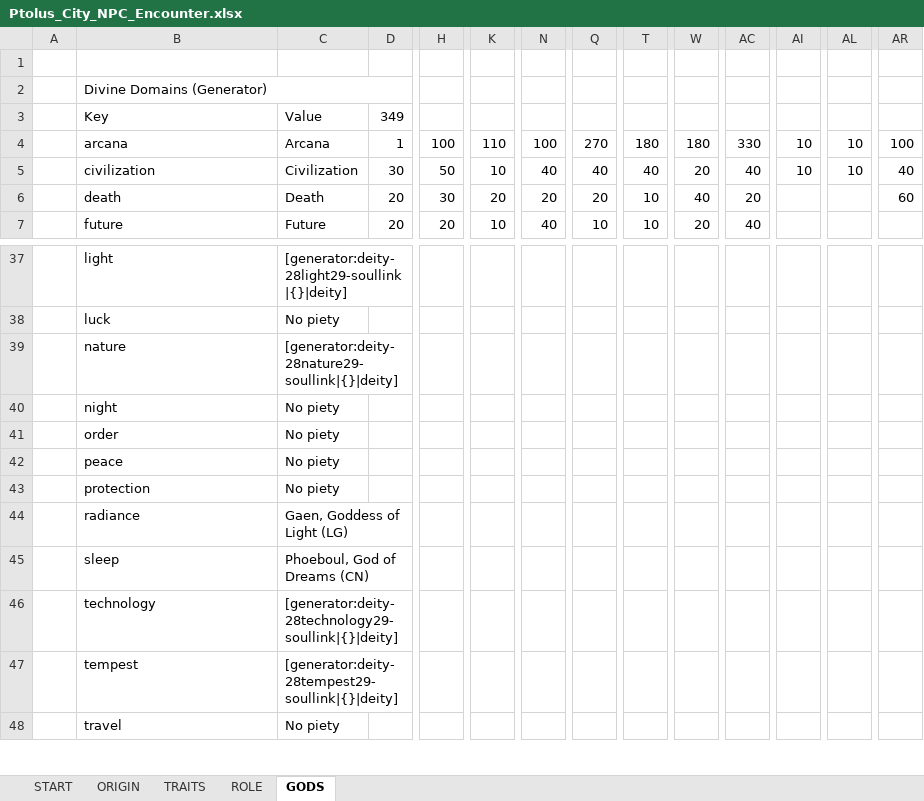
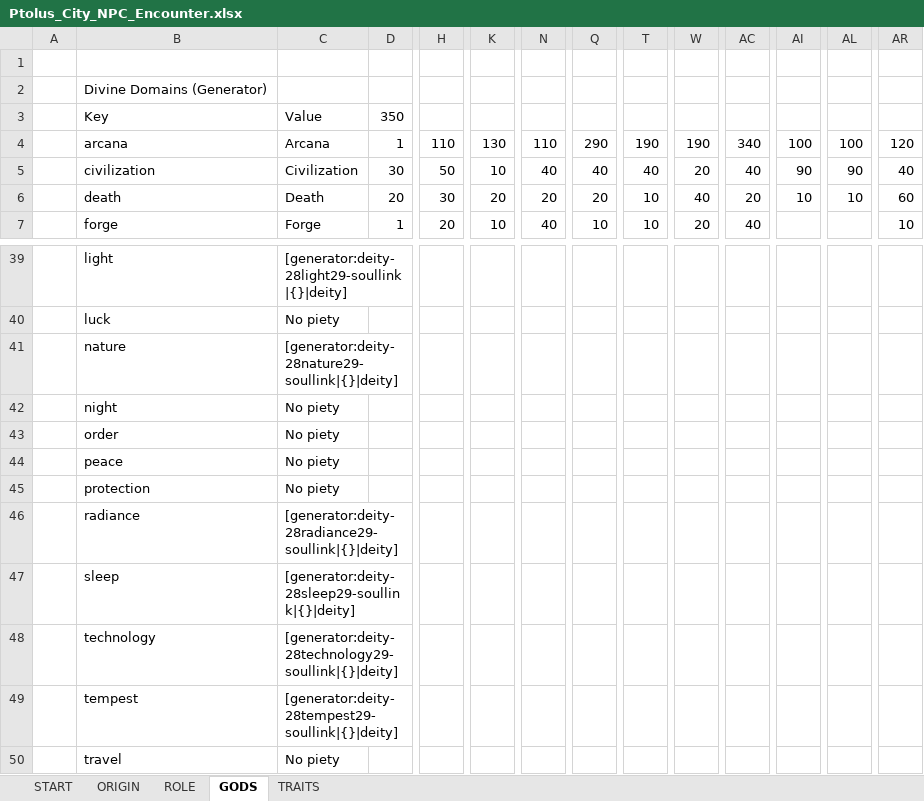
Before and after one commit to Kordishal/world-anvil-generators, an Excel workbook: city-npc/Ptolus_City_NPC_Encounter.xlsx, sheet GODS, drawn as a sheet; only a part is shown, gaps mark what is left out; values as stored, in another font and other column widths than the file's, no cell formats; charts and pictures not drawn; removed rows and columns are numbered as before the commit, all else as after; the diff covers the shown part only; the diff names each change by its address in the sheet, - before the commit and + after, or states it on an @@ line.

```diff
--- a/city-npc/Ptolus_City_NPC_Encounter.xlsx (sheet GODS)
+++ b/city-npc/Ptolus_City_NPC_Encounter.xlsx (sheet GODS)
@@ sheet tab order changed: START | ORIGIN | ROLE | GODS | TRAITS @@
-B2:D2 merged
-D3: 349
+D3: 350
-H4: 100
+H4: 110
-K4: 110
+K4: 130
-N4: 100
+N4: 110
-Q4: 270
+Q4: 290
-T4: 180
+T4: 190
-W4: 180
+W4: 190
-AC4: 330
+AC4: 340
-AI4: 10
+AI4: 100
-AL4: 10
+AL4: 100
-AR4: 100
+AR4: 120
-AI5: 10
+AI5: 90
-AL5: 10
+AL5: 90
-AI6: (empty)
+AI6: 10
-AL6: (empty)
+AL6: 10
-B7: future
+B7: forge
-C7: Future
+C7: Forge
-D7: 20
+D7: 1
-AR7: (empty)
+AR7: 10
-C46: Gaen, Goddess of Light (LG)
+C46: [generator:deity-28radiance29-soullink|{}|deity]
-C47: Phoeboul, God of Dreams (CN)
+C47: [generator:deity-28sleep29-soullink|{}|deity]
```
Also changed, not shown: 3 added rows, 1 removed row, 59 edited cells and merged cells elsewhere in this sheet, cell formats, formulas that keep their value, charts or pictures, 16 other files.
